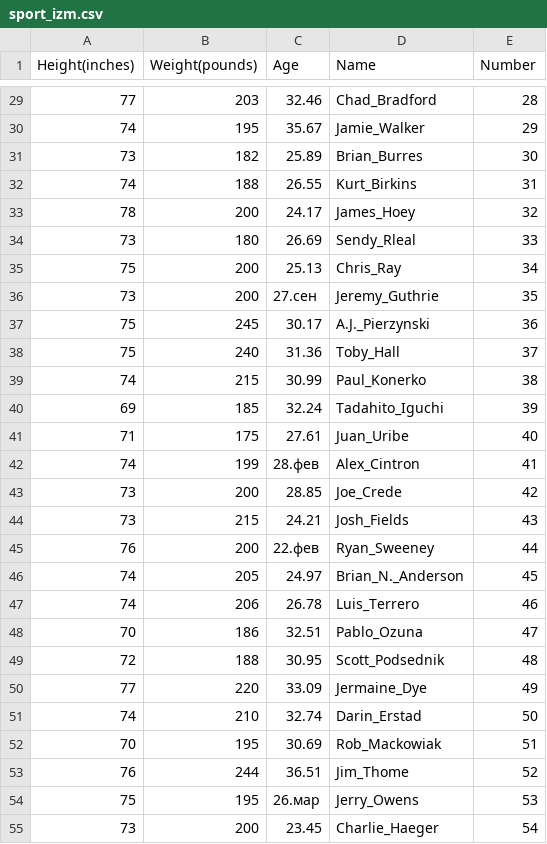
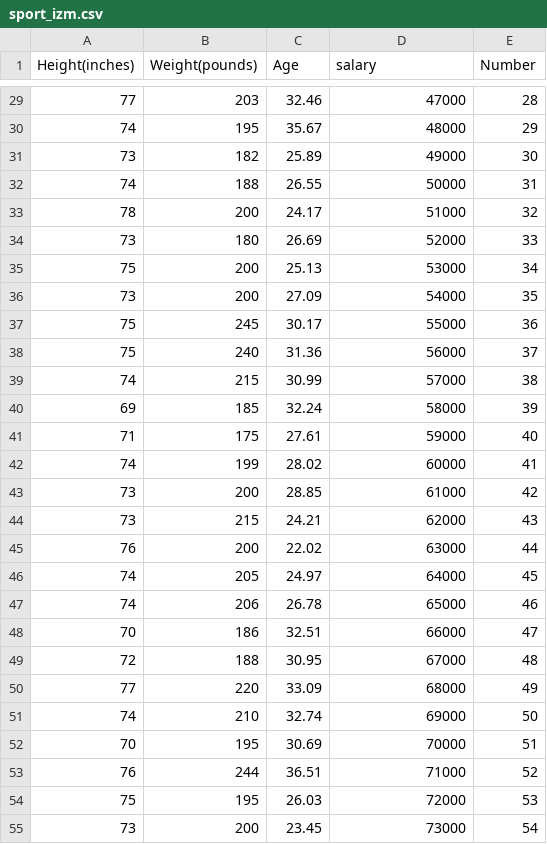
Before and after one commit to Dash-Al/data, a CSV file: sport_izm.csv, drawn as a sheet; only a part is shown, gaps mark what is left out; the diff covers the shown part only.

```diff
--- a/sport_izm.csv
+++ b/sport_izm.csv
@@ -1 +1 @@
-Height(inches),Weight(pounds),Age,Name,Number
+Height(inches),Weight(pounds),Age,salary,Number
@@ -29,27 +29,27 @@ Height(inches),Weight(pounds),Age,Name,Number
-77,203,32.46,Chad_Bradford,28
-74,195,35.67,Jamie_Walker,29
-73,182,25.89,Brian_Burres,30
-74,188,26.55,Kurt_Birkins,31
-78,200,24.17,James_Hoey,32
-73,180,26.69,Sendy_Rleal,33
-75,200,25.13,Chris_Ray,34
-73,200,27.сен,Jeremy_Guthrie,35
-75,245,30.17,A.J._Pierzynski,36
-75,240,31.36,Toby_Hall,37
-74,215,30.99,Paul_Konerko,38
-69,185,32.24,Tadahito_Iguchi,39
-71,175,27.61,Juan_Uribe,40
-74,199,28.фев,Alex_Cintron,41
-73,200,28.85,Joe_Crede,42
-73,215,24.21,Josh_Fields,43
-76,200,22.фев,Ryan_Sweeney,44
-74,205,24.97,Brian_N._Anderson,45
-74,206,26.78,Luis_Terrero,46
-70,186,32.51,Pablo_Ozuna,47
-72,188,30.95,Scott_Podsednik,48
-77,220,33.09,Jermaine_Dye,49
-74,210,32.74,Darin_Erstad,50
-70,195,30.69,Rob_Mackowiak,51
-76,244,36.51,Jim_Thome,52
-75,195,26.мар,Jerry_Owens,53
-73,200,23.45,Charlie_Haeger,54
+77,203,32.46,47000,28
+74,195,35.67,48000,29
+73,182,25.89,49000,30
+74,188,26.55,50000,31
+78,200,24.17,51000,32
+73,180,26.69,52000,33
+75,200,25.13,53000,34
+73,200,27.09,54000,35
+75,245,30.17,55000,36
+75,240,31.36,56000,37
+74,215,30.99,57000,38
+69,185,32.24,58000,39
+71,175,27.61,59000,40
+74,199,28.02,60000,41
+73,200,28.85,61000,42
+73,215,24.21,62000,43
+76,200,22.02,63000,44
+74,205,24.97,64000,45
+74,206,26.78,65000,46
+70,186,32.51,66000,47
+72,188,30.95,67000,48
+77,220,33.09,68000,49
+74,210,32.74,69000,50
+70,195,30.69,70000,51
+76,244,36.51,71000,52
+75,195,26.03,72000,53
+73,200,23.45,73000,54
```
Also changed, not shown: 89 edited cells elsewhere in this file.
